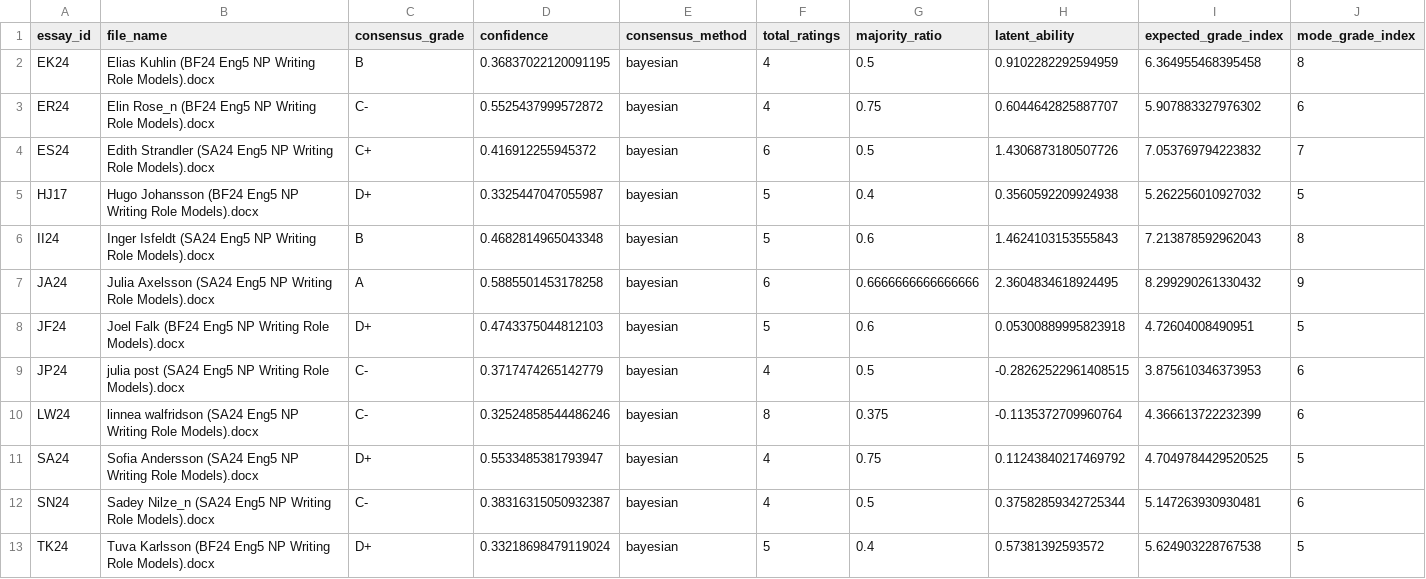
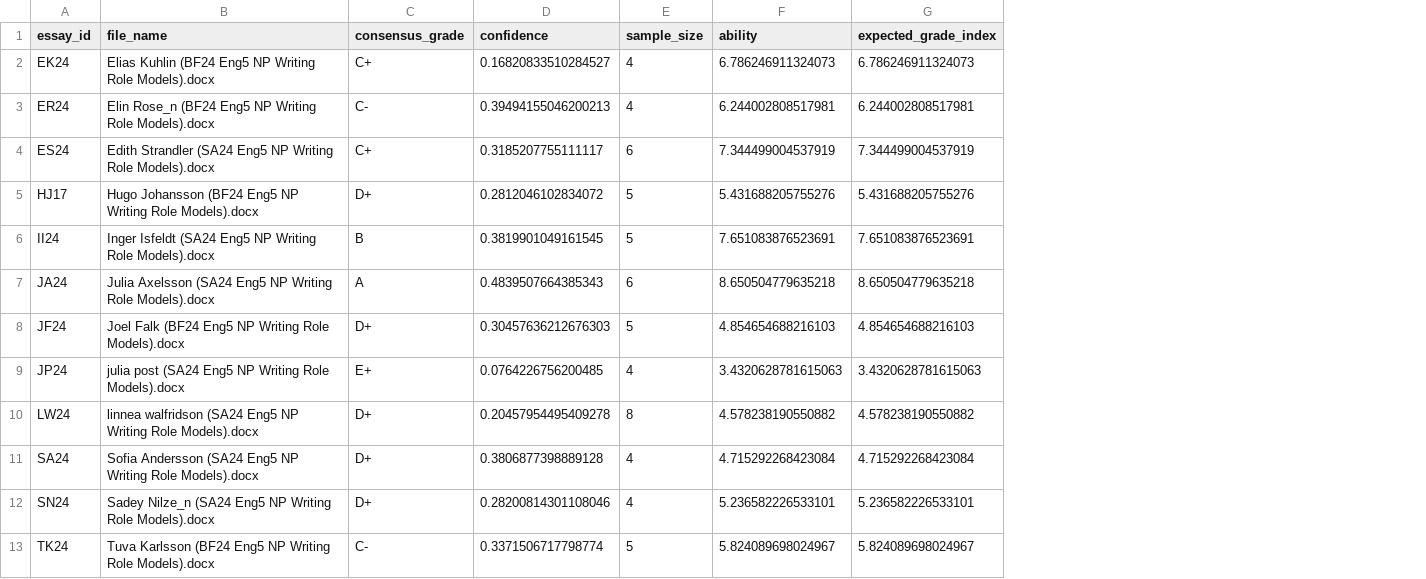
Before and after one commit to paunchygent/huleedu, a CSV file: output/new_validated/essay_consensus.csv, drawn as a sheet; removed rows and columns are numbered as before the commit, all else as after; the diff names each change by its address in the sheet, - before the commit and + after, or states it on an @@ line.

Commit message:
feat: replace Bayesian consensus model with ordinal kernel implementation
- swap the MCMC-based grader for a kernel-smoothed ordinal model and add
  modular severity weighting utilities under scripts/bayesian_consensus_model/
- refresh reports, handoff docs, and rule references to reflect the new
  consensus approach and Redis caching plan handoff
- update validated output artifacts to the latest kernel-derived results
  and archive the previous 10-point scale data set

```diff
--- a/output/new_validated/essay_consensus.csv
+++ b/output/new_validated/essay_consensus.csv
-column E (consensus_method), rows 2-13: all bayesian
-column G (majority_ratio), rows 2-13: 0.5 | 0.75 | 0.5 | 0.4 | 0.6 | 0.6666666666666666 | 0.6 | 0.5 | 0.375 | 0.75 | 0.5 | 0.4
-column H (latent_ability), rows 2-13: 0.9102282292594959 | 0.6044642825887707 | 1.4306873180507726 | 0.3560592209924938 | 1.4624103153555843 | 2.3604834618924495 | 0.05300889995823918 | -0.28262522961408515 | -0.1135372709960764 | 0.11243840217469792 | 0.37582859342725344 | 0.57381392593572
+column F (ability), rows 2-13: 6.786246911324073 | 6.244002808517981 | 7.344499004537919 | 5.431688205755276 | 7.651083876523691 | 8.650504779635218 | 4.854654688216103 | 3.4320628781615063 | 4.578238190550882 | 4.715292268423084 | 5.236582226533101 | 5.824089698024967
-column J (mode_grade_index), rows 2-13: 8 | 6 | 7 | 5 | 8 | 9 | 5 | 6 | 6 | 5 | 6 | 5
-E1: total_ratings
+E1: sample_size
-C2 (consensus_grade): B
+C2 (consensus_grade): C+
-D2 (confidence): 0.36837022120091195
+D2 (confidence): 0.16820833510284527
-G2 (expected_grade_index): 6.364955468395458
+G2 (expected_grade_index): 6.786246911324073
-D3 (confidence): 0.5525437999572872
+D3 (confidence): 0.39494155046200213
-G3 (expected_grade_index): 5.907883327976302
+G3 (expected_grade_index): 6.244002808517981
-D4 (confidence): 0.416912255945372
+D4 (confidence): 0.3185207755111117
-G4 (expected_grade_index): 7.053769794223832
+G4 (expected_grade_index): 7.344499004537919
-D5 (confidence): 0.3325447047055987
+D5 (confidence): 0.2812046102834072
-G5 (expected_grade_index): 5.262256010927032
+G5 (expected_grade_index): 5.431688205755276
-D6 (confidence): 0.4682814965043348
+D6 (confidence): 0.3819901049161545
-G6 (expected_grade_index): 7.213878592962043
+G6 (expected_grade_index): 7.651083876523691
-D7 (confidence): 0.5885501453178258
+D7 (confidence): 0.4839507664385343
-G7 (expected_grade_index): 8.299290261330432
+G7 (expected_grade_index): 8.650504779635218
-D8 (confidence): 0.4743375044812103
+D8 (confidence): 0.30457636212676303
-G8 (expected_grade_index): 4.72604008490951
+G8 (expected_grade_index): 4.854654688216103
-C9 (consensus_grade): C-
+C9 (consensus_grade): E+
-D9 (confidence): 0.3717474265142779
+D9 (confidence): 0.0764226756200485
-G9 (expected_grade_index): 3.875610346373953
+G9 (expected_grade_index): 3.4320628781615063
-C10 (consensus_grade): C-
+C10 (consensus_grade): D+
-D10 (confidence): 0.32524858544486246
+D10 (confidence): 0.20457954495409278
-G10 (expected_grade_index): 4.366613722232399
+G10 (expected_grade_index): 4.578238190550882
-D11 (confidence): 0.5533485381793947
+D11 (confidence): 0.3806877398889128
-G11 (expected_grade_index): 4.7049784429520525
+G11 (expected_grade_index): 4.715292268423084
-C12 (consensus_grade): C-
+C12 (consensus_grade): D+
-D12 (confidence): 0.38316315050932387
+D12 (confidence): 0.28200814301108046
-G12 (expected_grade_index): 5.147263930930481
+G12 (expected_grade_index): 5.236582226533101
-C13 (consensus_grade): D+
+C13 (consensus_grade): C-
-D13 (confidence): 0.33218698479119024
+D13 (confidence): 0.3371506717798774
-G13 (expected_grade_index): 5.624903228767538
+G13 (expected_grade_index): 5.824089698024967
```
Also changed, not shown: output/new_validated/essay_grade_probabilities.csv, 51 other files.
